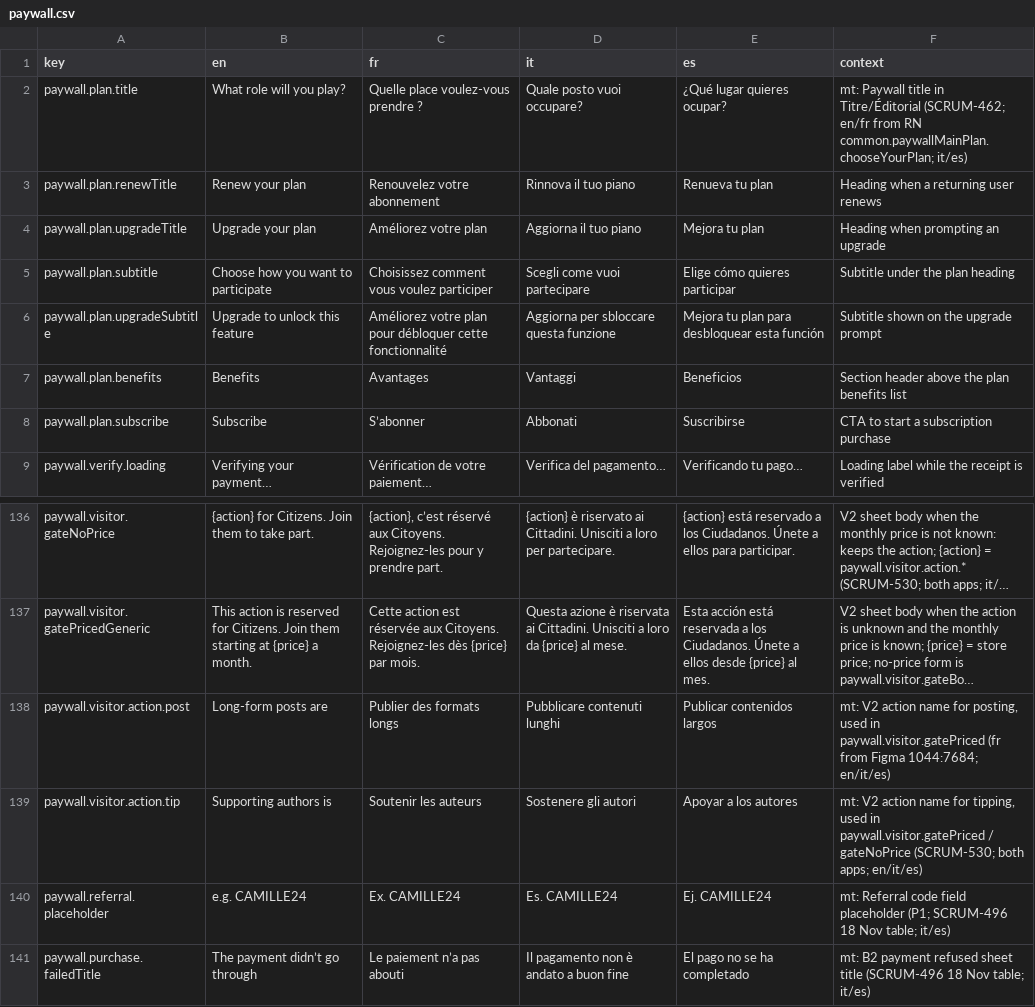
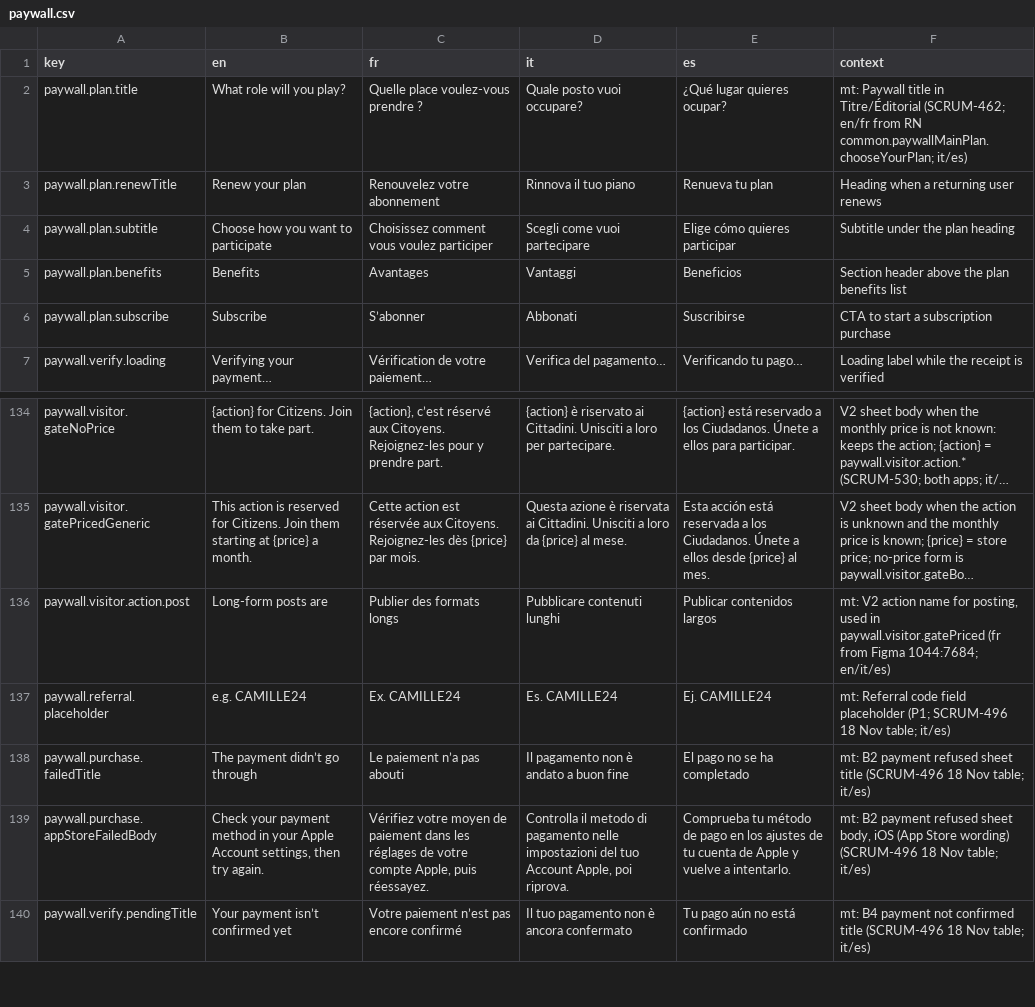
Before and after one commit to RepublikeIO/republike-tech, a CSV file: native/i18n/paywall.csv, drawn as a sheet; only a part is shown, gaps mark what is left out; the shorter side is filled out with more unchanged rows; long unchanged cells end in …; the diff names each change by its address in the sheet, - before the commit and + after, or states it on an @@ line.

Commit message:
i18n: remove the unused « Améliorez votre plan » and tip strings (SCRUM-496)
Kept: notifications.kind.tip / notifications.desc.tip (past tip notifications).

```diff
--- a/native/i18n/paywall.csv
+++ b/native/i18n/paywall.csv
-row 4: paywall.plan.upgradeTitle | Upgrade your plan | Améliorez votre plan | Aggiorna il tuo piano | Mejora tu plan | Heading when prompting an upgrade
-row 6: paywall.plan.upgradeSubtitle | Upgrade to unlock this feature | Améliorez votre plan pour débloquer cette fonctionnalité | Aggiorna per sbloccare questa funzione | Mejora tu plan para desbloquear esta función | Subtitle shown on the upgrade prompt
-row 139: paywall.visitor.action.tip | Supporting authors is | Soutenir les auteurs | Sostenere gli autori | Apoyar a los autores | mt: V2 action name for tipping, used in paywall.visitor.gatePriced / gateNoPrice (SCRUM-530; both apps; en/it/es)
```
Also changed, not shown: native/i18n/feed.csv.
